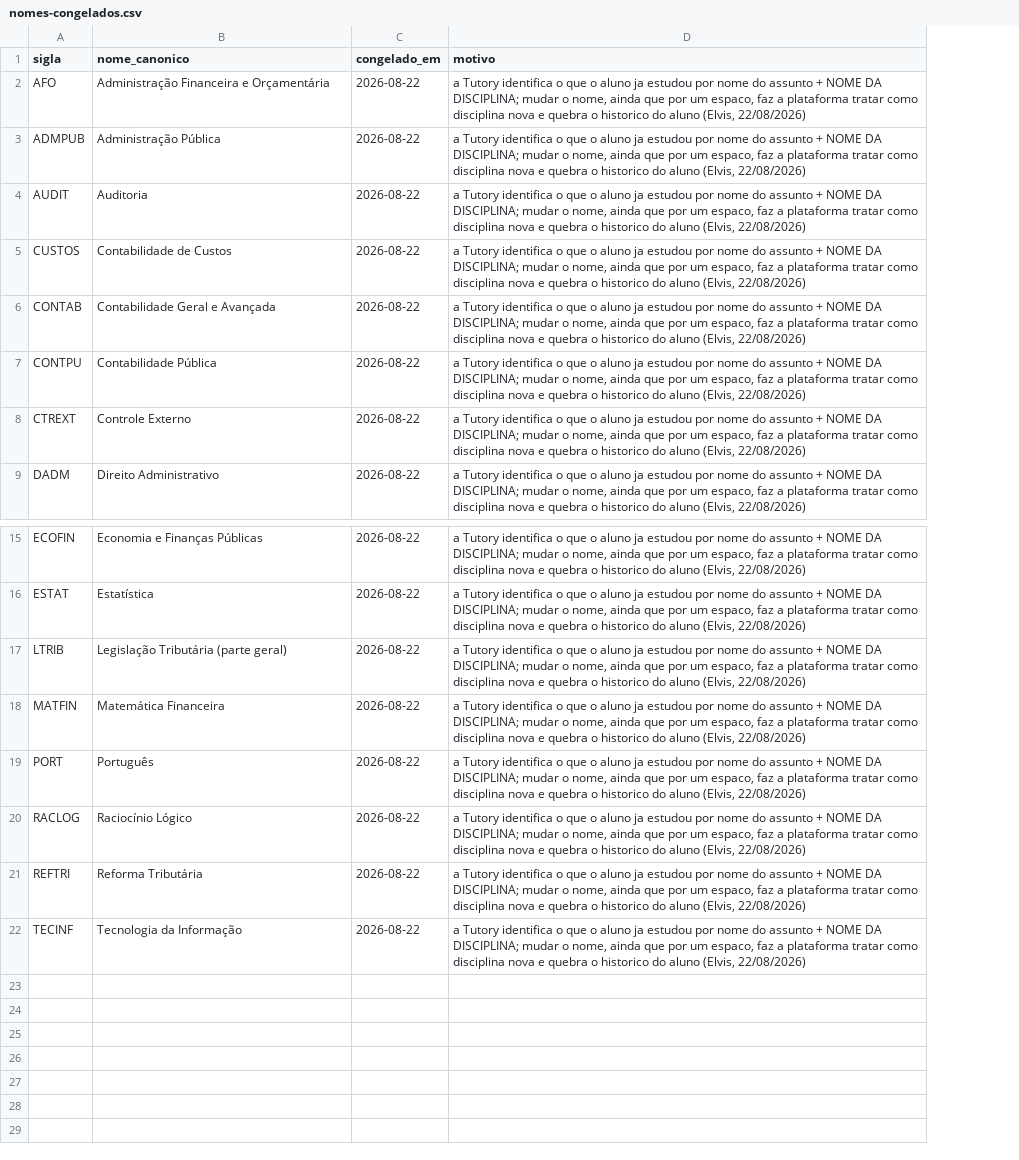
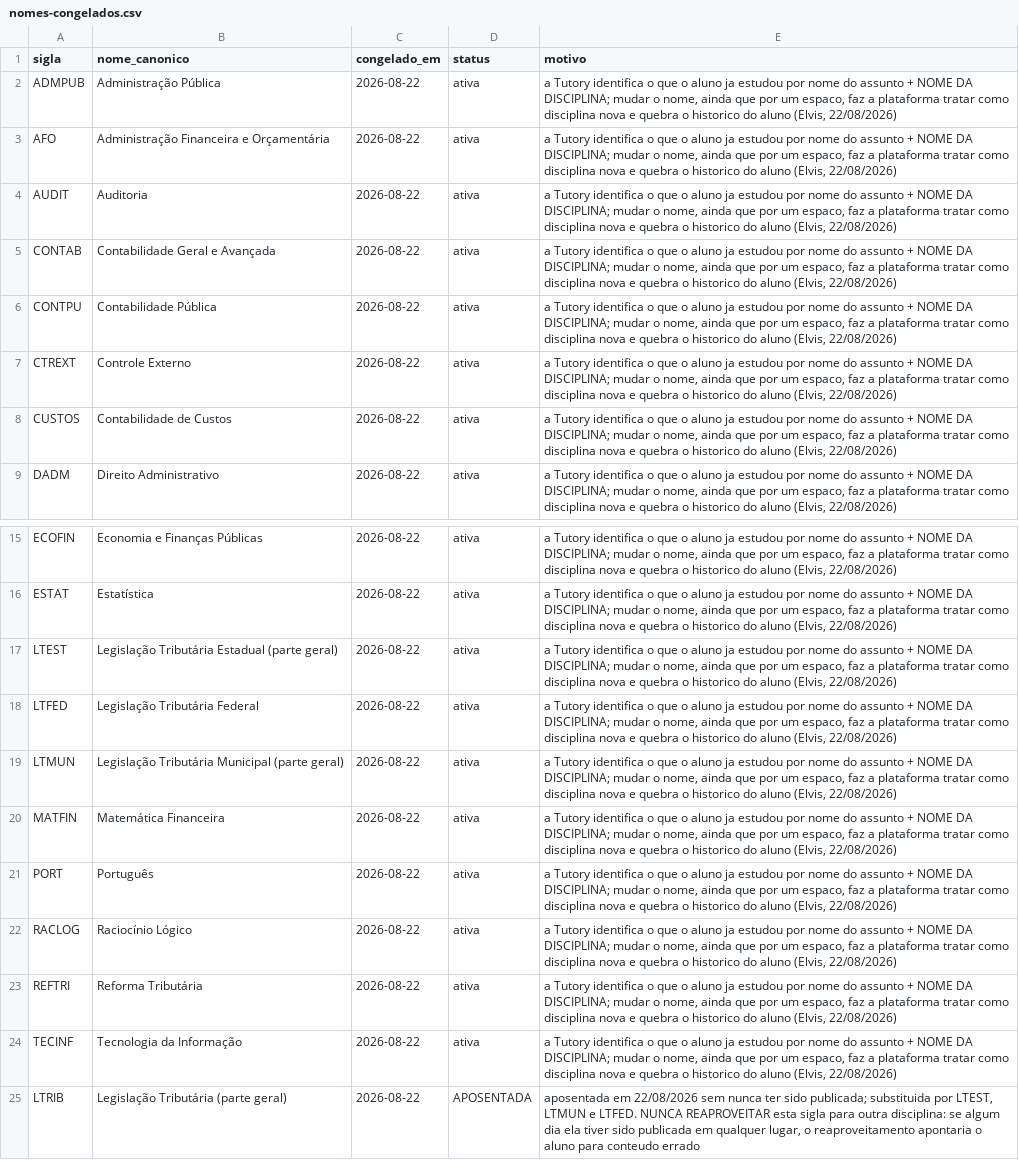
Before and after one commit to Aaroneatls/mentoria-sai-da-caserna, a CSV file: bases/01-disciplinas/dados/nomes-congelados.csv, drawn as a sheet; only a part is shown, gaps mark what is left out; addresses are those after the commit; the diff names each change by its address in the sheet, - before the commit and + after, or states it on an @@ line.

```diff
--- a/bases/01-disciplinas/dados/nomes-congelados.csv
+++ b/bases/01-disciplinas/dados/nomes-congelados.csv
+column D (status), rows 3-7: all ativa; row 9: ativa; rows 15-17: all ativa; rows 20-24: all ativa
@@ row 3 moved to row 2: ADMPUB @@
@@ row 5 moved to row 8: CUSTOS @@
-A17 (sigla): LTRIB
+A17 (sigla): LTEST
-B17 (nome_canonico): Legislação Tributária (parte geral)
+B17 (nome_canonico): Legislação Tributária Estadual (parte geral)
+row 18: LTFED | Legislação Tributária Federal | 2026-08-22 | ativa | a Tutory identifica o que o aluno ja estudou por nome do assunto + NOME DA DISCIPLINA; mudar o nome, ainda que por um espaco, faz a plataforma tratar como disciplina nova e quebra o historico do aluno (Elvis, 22/08/2026)
+row 19: LTMUN | Legislação Tributária Municipal (parte geral) | 2026-08-22 | ativa | a Tutory identifica o que o aluno ja estudou por nome do assunto + NOME DA DISCIPLINA; mudar o nome, ainda que por um espaco, faz a plataforma tratar como disciplina nova e quebra o historico do aluno (Elvis, 22/08/2026)
+row 25: LTRIB | Legislação Tributária (parte geral) | 2026-08-22 | APOSENTADA | aposentada em 22/08/2026 sem nunca ter sido publicada; substituida por LTEST, LTMUN e LTFED. NUNCA REAPROVEITAR esta sigla para outra disciplina: se algum dia ela tiver sido publicada em qualquer lugar, o reaproveitamento apontaria o aluno para conteudo errado
```
Also changed, not shown: bases/01-disciplinas/dados/areas.csv, bases/01-disciplinas/dados/disciplinas.csv, 4 other files.
